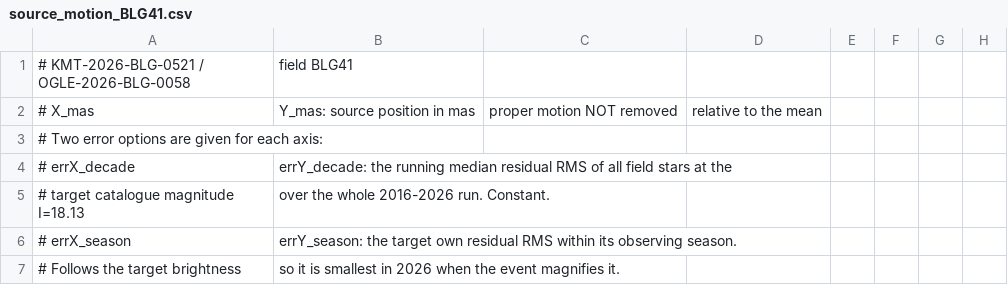
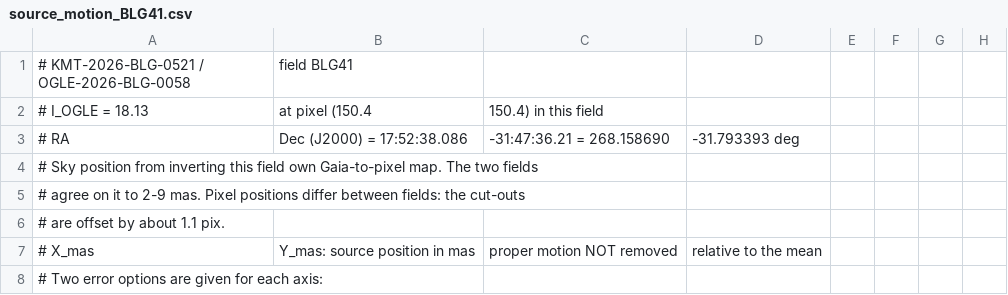
Before and after one commit to noamse/Lizoo, a CSV file: doc/source_motion_BLG41.csv, drawn as a sheet; only a part is shown; the shorter side is filled out with more unchanged rows; the diff names each change by its address in the sheet, - before the commit and + after, or states it on an @@ line.

```diff
--- a/doc/source_motion_BLG41.csv
+++ b/doc/source_motion_BLG41.csv
+row 2: # I_OGLE = 18.13 | at pixel (150.4 | 150.4) in this field
+row 3: # RA | Dec (J2000) = 17:52:38.086 | -31:47:36.21 = 268.158690 | -31.793393 deg
+row 4: # Sky position from inverting this field own Gaia-to-pixel map. The two fields
+row 5: # agree on it to 2-9 mas. Pixel positions differ between fields: the cut-outs
+row 6: # are offset by about 1.1 pix.
```
Also changed, not shown: doc/source_motion_BLG01.csv.
